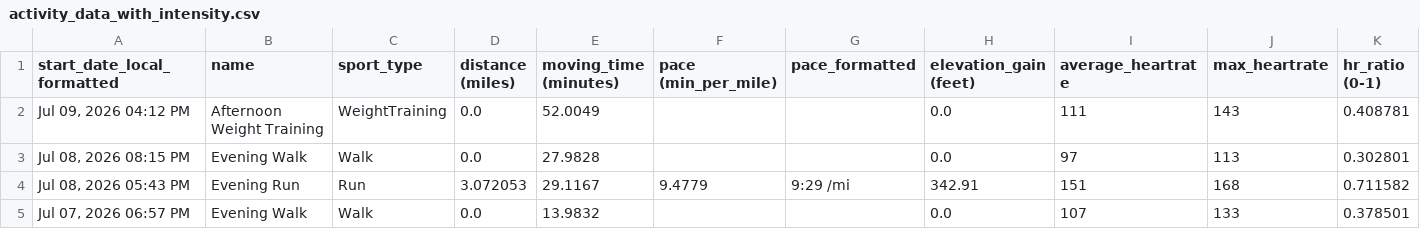
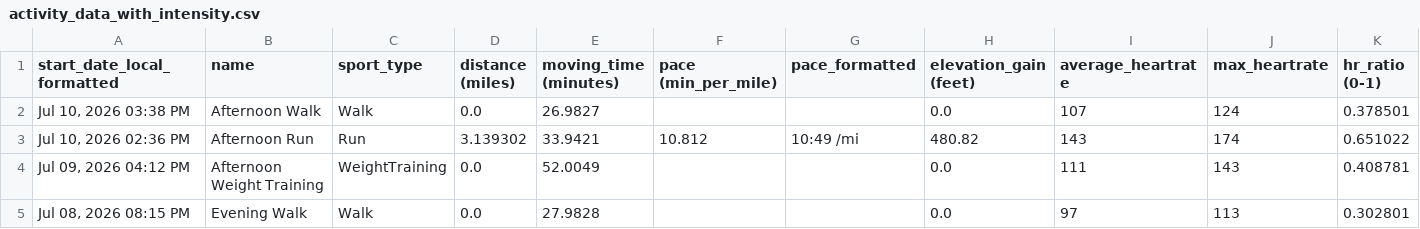
Before and after one commit to adbrigs/strava-training-dashboard, a CSV file: web/public/data/activity_data_with_intensity.csv, drawn as a sheet; only a part is shown; the shorter side is filled out with more unchanged rows; rows hold the shown columns only; the diff names each change by its address in the sheet, - before the commit and + after, or states it on an @@ line.

```diff
--- a/web/public/data/activity_data_with_intensity.csv
+++ b/web/public/data/activity_data_with_intensity.csv
+row 2: Jul 10, 2026 03:38 PM | Afternoon Walk | Walk | 0.0 | 26.9827 |  |  | 0.0 | 107 | 124 | 0.378501
+row 3: Jul 10, 2026 02:36 PM | Afternoon Run | Run | 3.139302 | 33.9421 | 10.812 | 10:49 /mi | 480.82 | 143 | 174 | 0.651022
```
Also changed, not shown: web/public/data/activity_supplement.csv, web/public/data/hr_summaries.csv, 2 other files.
